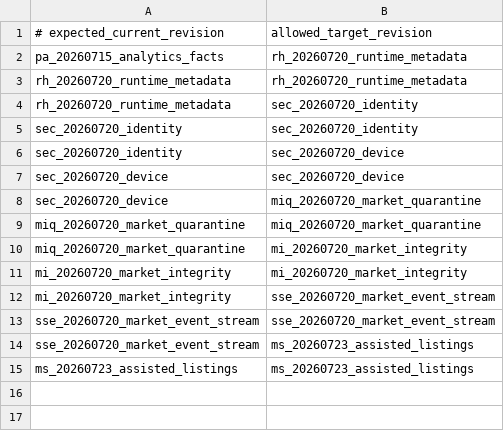
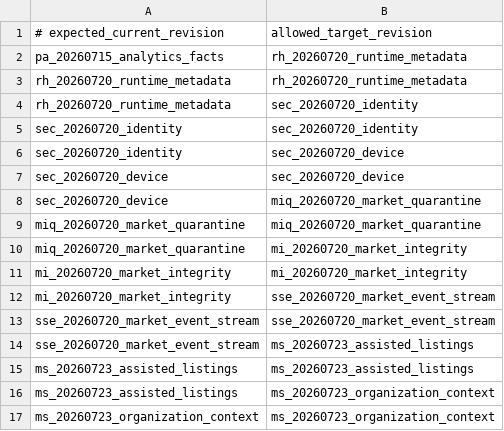
Before and after one commit to Verdaxis/verdaxis-backend, a TSV file: deploy/migration-checkpoints.tsv, drawn as a sheet; the diff names each change by its address in the sheet, - before the commit and + after, or states it on an @@ line.

Commit message:
feat: act within supplier organization context

```diff
--- a/deploy/migration-checkpoints.tsv
+++ b/deploy/migration-checkpoints.tsv
+row 16: ms_20260723_assisted_listings | ms_20260723_organization_context
+row 17: ms_20260723_organization_context | ms_20260723_organization_context
```
Also changed, not shown: 25 other files.
